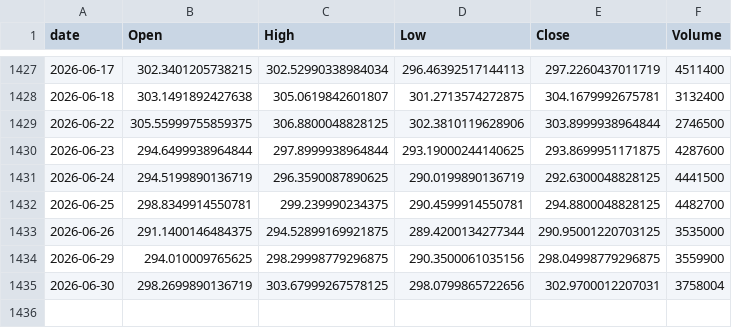
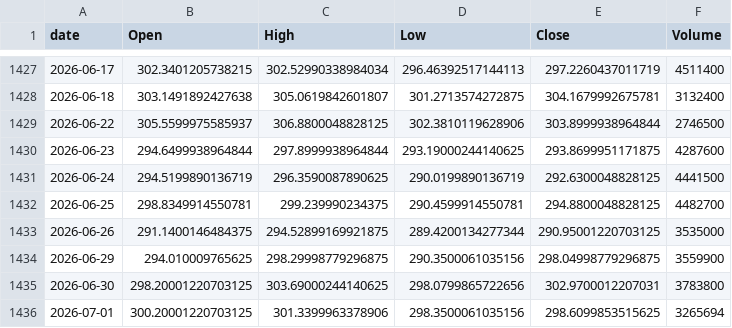
Before and after one commit to jeencare/sp500-strategy, a CSV file: data/QQQM_daily.csv, drawn as a sheet; only a part is shown, gaps mark what is left out.

```diff
--- a/data/QQQM_daily.csv
+++ b/data/QQQM_daily.csv
@@ -1428,3 +1428,3 @@
 2026-06-18,303.1491892427638,305.0619842601807,301.2713574272875,304.1679992675781,3132400
-2026-06-22,305.55999755859375,306.8800048828125,302.3810119628906,303.8999938964844,2746500
+2026-06-22,305.5599975585937,306.8800048828125,302.3810119628906,303.8999938964844,2746500
 2026-06-23,294.6499938964844,297.8999938964844,293.19000244140625,293.8699951171875,4287600
@@ -1434,2 +1434,3 @@
 2026-06-29,294.010009765625,298.29998779296875,290.3500061035156,298.04998779296875,3559900
-2026-06-30,298.2699890136719,303.67999267578125,298.0799865722656,302.9700012207031,3758004
+2026-06-30,298.20001220703125,303.69000244140625,298.0799865722656,302.9700012207031,3783800
+2026-07-01,300.20001220703125,301.3399963378906,298.3500061035156,298.6099853515625,3265694
```
Also changed, not shown: data/QQQ_daily.csv, data/SPYM_daily.csv, 10 other files.
